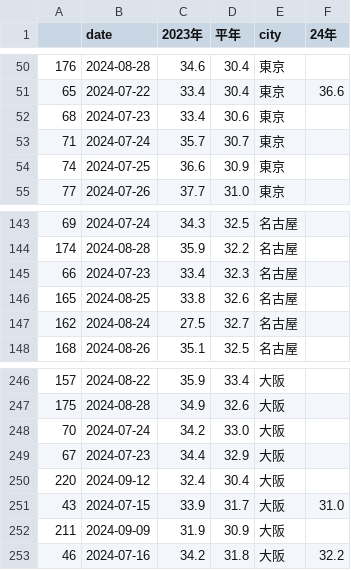
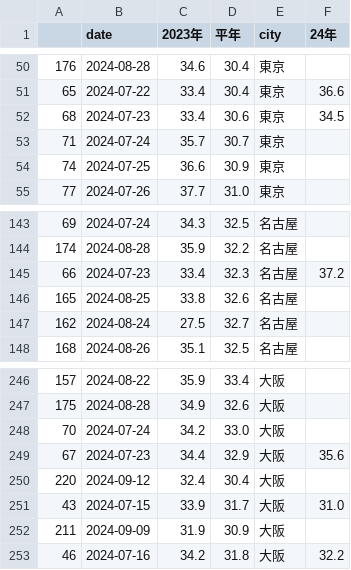
Before and after one commit to Nikkei-Visual-Data-Journalism/HeatTracker2024, a CSV file: date/day_temperature_master.csv, drawn as a sheet; only a part is shown, gaps mark what is left out.

```diff
--- a/date/day_temperature_master.csv
+++ b/date/day_temperature_master.csv
@@ -51,3 +51,3 @@
 65,2024-07-22,33.4,30.4,東京,36.6
-68,2024-07-23,33.4,30.6,東京,
+68,2024-07-23,33.4,30.6,東京,34.5
 71,2024-07-24,35.7,30.7,東京,
@@ -144,3 +144,3 @@
 174,2024-08-28,35.9,32.2,名古屋,
-66,2024-07-23,33.4,32.3,名古屋,
+66,2024-07-23,33.4,32.3,名古屋,37.2
 165,2024-08-25,33.8,32.6,名古屋,
@@ -248,3 +248,3 @@
 70,2024-07-24,34.2,33.0,大阪,
-67,2024-07-23,34.4,32.9,大阪,
+67,2024-07-23,34.4,32.9,大阪,35.6
 220,2024-09-12,32.4,30.4,大阪,
```
Also changed, not shown: date/day_temperature_flourish.csv, 1 other file.
